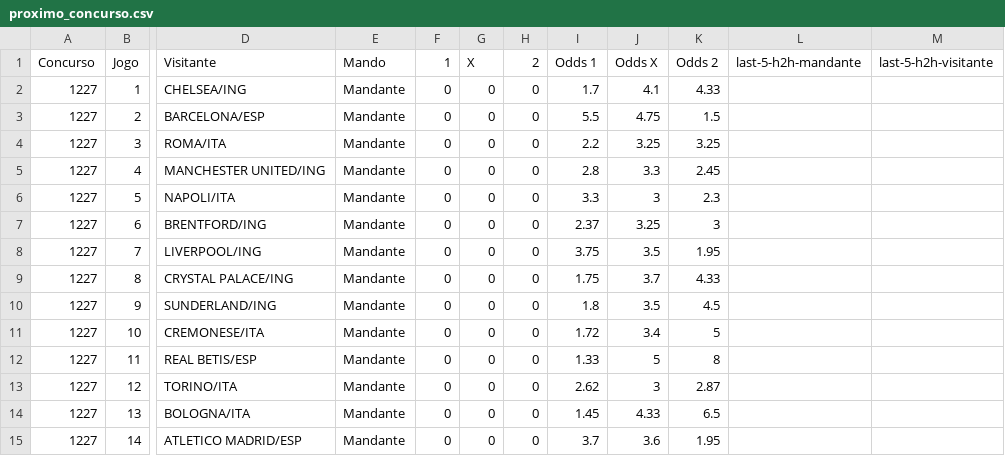
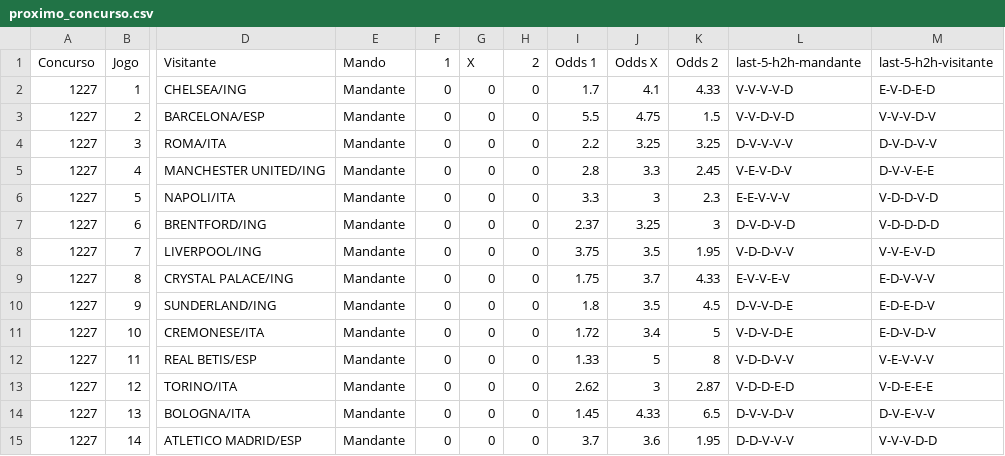
Before and after one commit to marcosvilhena87/loteca-ML-test, a CSV file: data/raw/proximo_concurso.csv, drawn as a sheet; only a part is shown, gaps mark what is left out; the diff names each change by its address in the sheet, - before the commit and + after, or states it on an @@ line.

```diff
--- a/data/raw/proximo_concurso.csv
+++ b/data/raw/proximo_concurso.csv
-L2 (last-5-h2h-mandante): (empty)
+L2 (last-5-h2h-mandante): V-V-V-V-D
-M2 (last-5-h2h-visitante): (empty)
+M2 (last-5-h2h-visitante): E-V-D-E-D
-L3 (last-5-h2h-mandante): (empty)
+L3 (last-5-h2h-mandante): V-V-D-V-D
-M3 (last-5-h2h-visitante): (empty)
+M3 (last-5-h2h-visitante): V-V-V-D-V
-L4 (last-5-h2h-mandante): (empty)
+L4 (last-5-h2h-mandante): D-V-V-V-V
-M4 (last-5-h2h-visitante): (empty)
+M4 (last-5-h2h-visitante): D-V-D-V-V
-L5 (last-5-h2h-mandante): (empty)
+L5 (last-5-h2h-mandante): V-E-V-D-V
-M5 (last-5-h2h-visitante): (empty)
+M5 (last-5-h2h-visitante): D-V-V-E-E
-L6 (last-5-h2h-mandante): (empty)
+L6 (last-5-h2h-mandante): E-E-V-V-V
-M6 (last-5-h2h-visitante): (empty)
+M6 (last-5-h2h-visitante): V-D-D-V-D
-L7 (last-5-h2h-mandante): (empty)
+L7 (last-5-h2h-mandante): D-V-D-V-D
-M7 (last-5-h2h-visitante): (empty)
+M7 (last-5-h2h-visitante): V-D-D-D-D
-L8 (last-5-h2h-mandante): (empty)
+L8 (last-5-h2h-mandante): V-D-D-V-V
-M8 (last-5-h2h-visitante): (empty)
+M8 (last-5-h2h-visitante): V-V-E-V-D
-L9 (last-5-h2h-mandante): (empty)
+L9 (last-5-h2h-mandante): E-V-V-E-V
-M9 (last-5-h2h-visitante): (empty)
+M9 (last-5-h2h-visitante): E-D-V-V-V
-L10 (last-5-h2h-mandante): (empty)
+L10 (last-5-h2h-mandante): D-V-V-D-E
-M10 (last-5-h2h-visitante): (empty)
+M10 (last-5-h2h-visitante): E-D-E-D-V
-L11 (last-5-h2h-mandante): (empty)
+L11 (last-5-h2h-mandante): V-D-V-D-E
-M11 (last-5-h2h-visitante): (empty)
+M11 (last-5-h2h-visitante): E-D-V-D-V
-L12 (last-5-h2h-mandante): (empty)
+L12 (last-5-h2h-mandante): V-D-D-V-V
-M12 (last-5-h2h-visitante): (empty)
+M12 (last-5-h2h-visitante): V-E-V-V-V
-L13 (last-5-h2h-mandante): (empty)
+L13 (last-5-h2h-mandante): V-D-D-E-D
-M13 (last-5-h2h-visitante): (empty)
+M13 (last-5-h2h-visitante): V-D-E-E-E
-L14 (last-5-h2h-mandante): (empty)
+L14 (last-5-h2h-mandante): D-V-V-D-V
-M14 (last-5-h2h-visitante): (empty)
+M14 (last-5-h2h-visitante): D-V-E-V-V
-L15 (last-5-h2h-mandante): (empty)
+L15 (last-5-h2h-mandante): D-D-V-V-V
-M15 (last-5-h2h-visitante): (empty)
+M15 (last-5-h2h-visitante): V-V-V-D-D
```
Also changed, not shown: data/raw/concursos_anteriores.csv.
